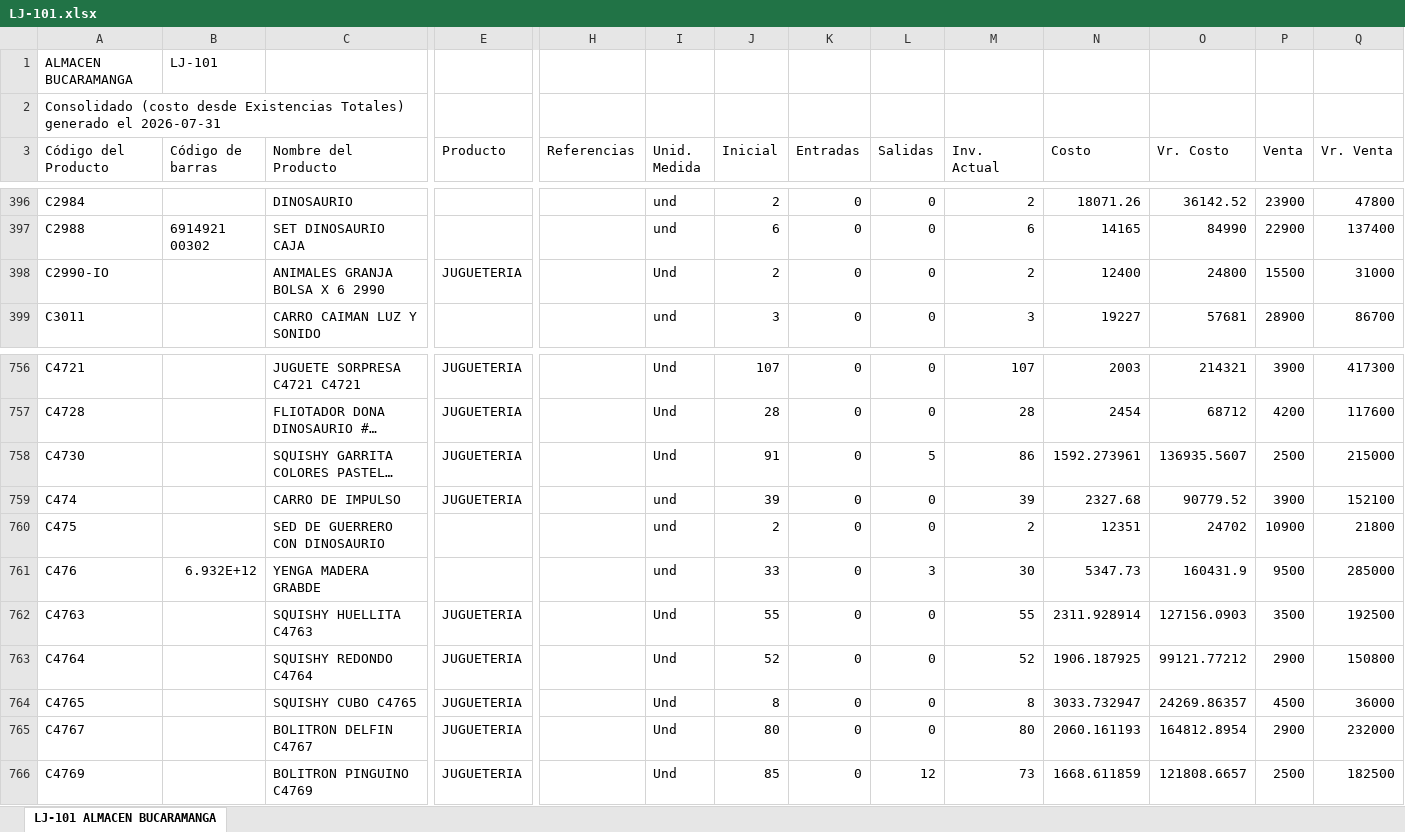
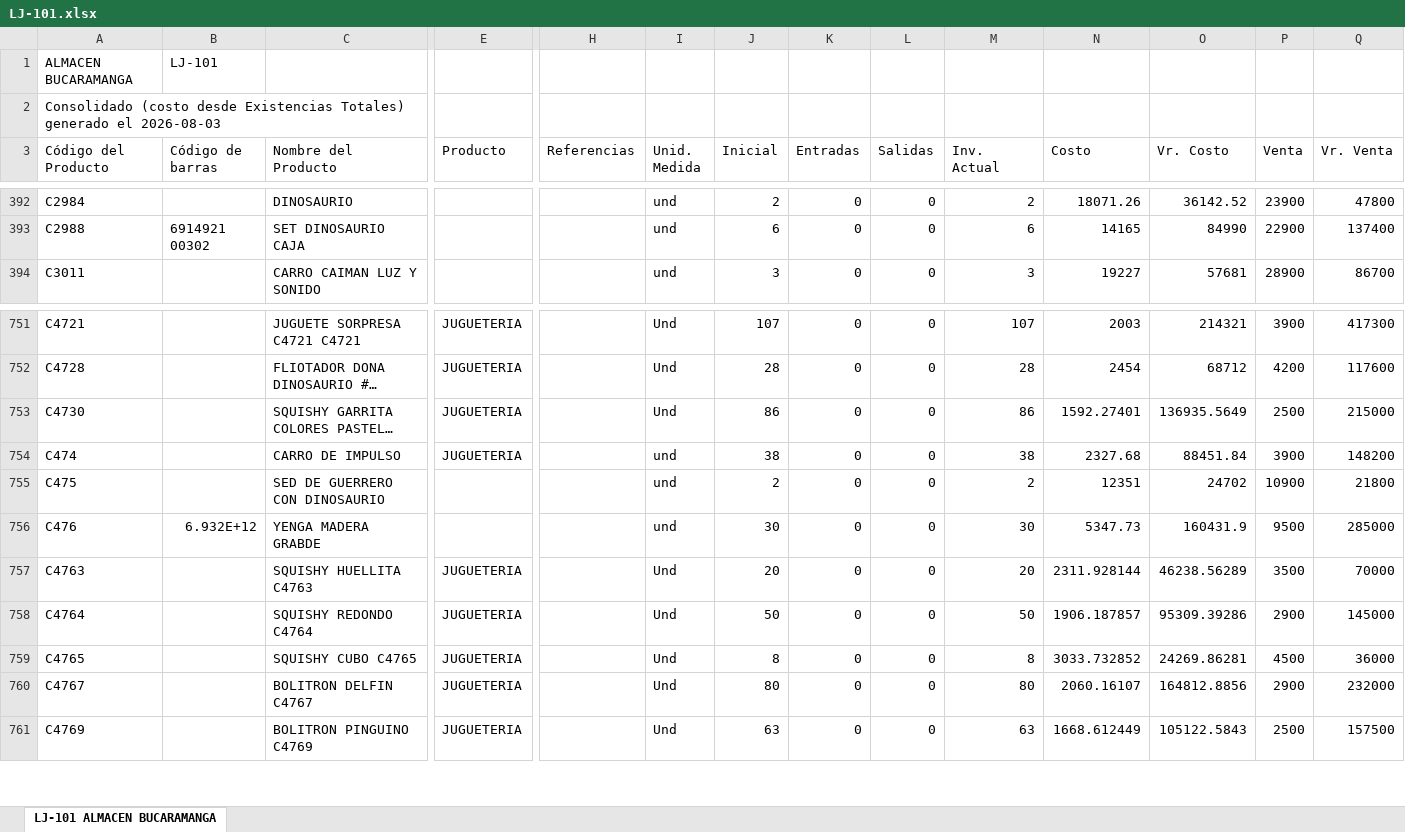
Before and after one commit to jeicardu03/vsummer-dashboard-toys, an Excel workbook: bodegas/LJ-101.xlsx, sheet LJ-101 ALMACEN BUCARAMANGA, drawn as a sheet; only a part is shown, gaps mark what is left out; long unchanged cells end in …; values as stored, in another font and other column widths than the file's, no borders; removed rows and columns are numbered as before the commit, all else as after; rows hold the shown columns only; the diff covers the shown part only; the diff names each change by its address in the sheet, - before the commit and + after, or states it on an @@ line.

Commit message:
Actualizar LJ-101.xlsx

```diff
--- a/bodegas/LJ-101.xlsx (sheet LJ-101 ALMACEN BUCARAMANGA)
+++ b/bodegas/LJ-101.xlsx (sheet LJ-101 ALMACEN BUCARAMANGA)
-A2 (Código del Producto): …generado el 2026-07-31
+A2 (Código del Producto): …generado el 2026-08-03
-row 398: C2990-IO |  | ANIMALES GRANJA BOLSA X 6 2990 | JUGUETERIA |  | Und | 2 | 0 | 0 | 2 | 12400 | 24800 | 15500 | 31000
-J753 (Inicial): 91
+J753 (Inicial): 86
-L753 (Salidas): 5
+L753 (Salidas): 0
-N753 (Costo): 1592.273961
+N753 (Costo): 1592.27401
-O753 (Vr. Costo): 136935.5607
+O753 (Vr. Costo): 136935.5649
-J754 (Inicial): 39
+J754 (Inicial): 38
-M754 (Inv. Actual): 39
+M754 (Inv. Actual): 38
-O754 (Vr. Costo): 90779.52
+O754 (Vr. Costo): 88451.84
-Q754 (Vr. Venta): 152100
+Q754 (Vr. Venta): 148200
-J756 (Inicial): 33
+J756 (Inicial): 30
-L756 (Salidas): 3
+L756 (Salidas): 0
-J757 (Inicial): 55
+J757 (Inicial): 20
-M757 (Inv. Actual): 55
+M757 (Inv. Actual): 20
-N757 (Costo): 2311.928914
+N757 (Costo): 2311.928144
-O757 (Vr. Costo): 127156.0903
+O757 (Vr. Costo): 46238.56289
-Q757 (Vr. Venta): 192500
+Q757 (Vr. Venta): 70000
-J758 (Inicial): 52
+J758 (Inicial): 50
-M758 (Inv. Actual): 52
+M758 (Inv. Actual): 50
-N758 (Costo): 1906.187925
+N758 (Costo): 1906.187857
-O758 (Vr. Costo): 99121.77212
+O758 (Vr. Costo): 95309.39286
-Q758 (Vr. Venta): 150800
+Q758 (Vr. Venta): 145000
-N759 (Costo): 3033.732947
+N759 (Costo): 3033.732852
-O759 (Vr. Costo): 24269.86357
+O759 (Vr. Costo): 24269.86281
-N760 (Costo): 2060.161193
+N760 (Costo): 2060.16107
-O760 (Vr. Costo): 164812.8954
+O760 (Vr. Costo): 164812.8856
-J761 (Inicial): 85
+J761 (Inicial): 63
-L761 (Salidas): 12
+L761 (Salidas): 0
-M761 (Inv. Actual): 73
+M761 (Inv. Actual): 63
-N761 (Costo): 1668.611859
+N761 (Costo): 1668.612449
-O761 (Vr. Costo): 121808.6657
+O761 (Vr. Costo): 105122.5843
-Q761 (Vr. Venta): 182500
+Q761 (Vr. Venta): 157500
```
Also changed, not shown: 4 added rows, 9 removed rows and 811 edited cells elsewhere in this sheet.
